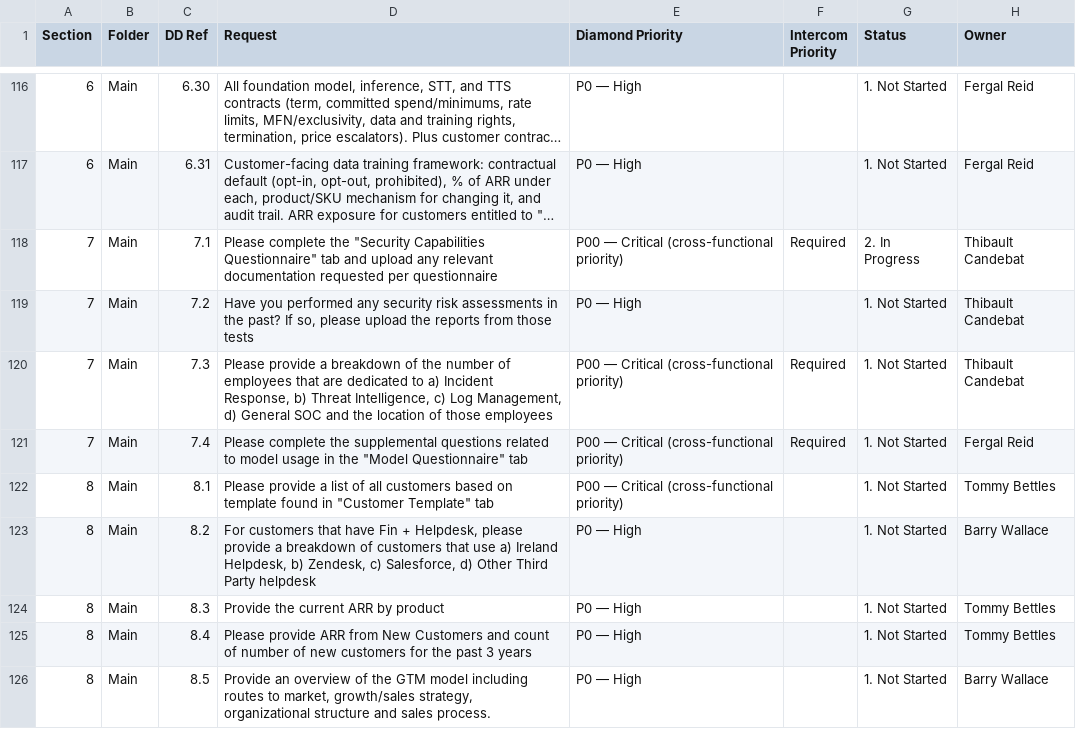
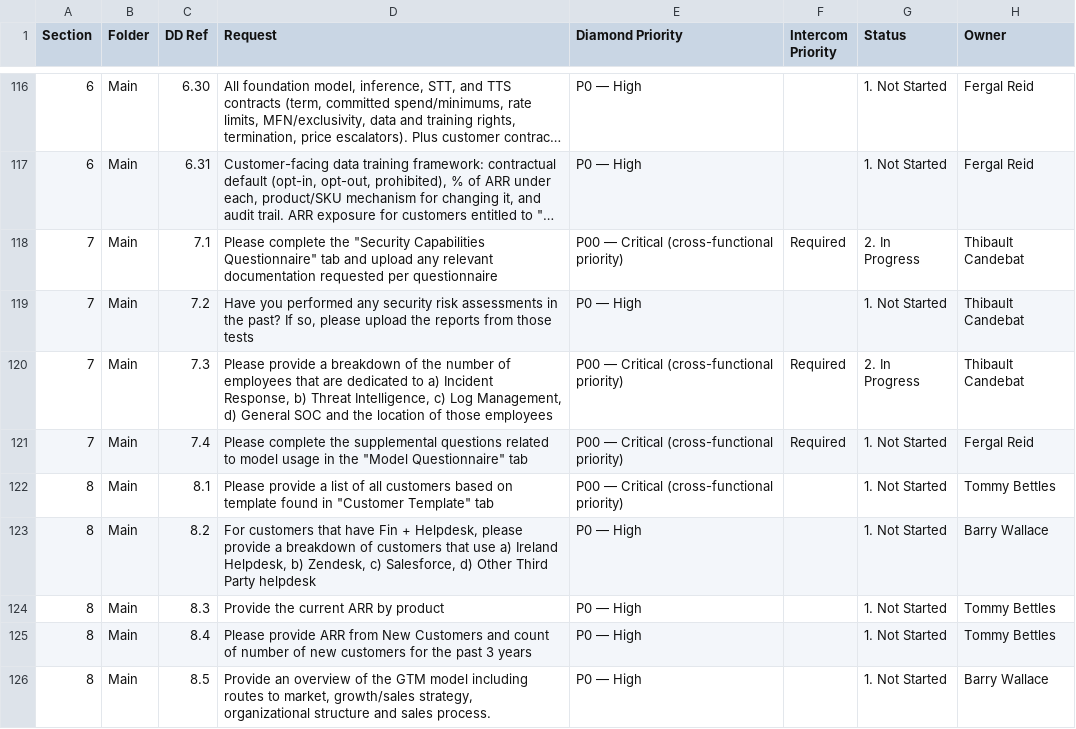
Before and after one commit to tbettles-code/integra-dd-data, a CSV file: data/external_view.csv, drawn as a sheet; only a part is shown, gaps mark what is left out; long unchanged cells end in …; the diff names each change by its address in the sheet, - before the commit and + after, or states it on an @@ line.

Commit message:
Update DD external view — 2026-05-03T09:47:59.806Z

```diff
--- a/data/external_view.csv
+++ b/data/external_view.csv
-G120 (Status): 1. Not Started
+G120 (Status): 2. In Progress
```
